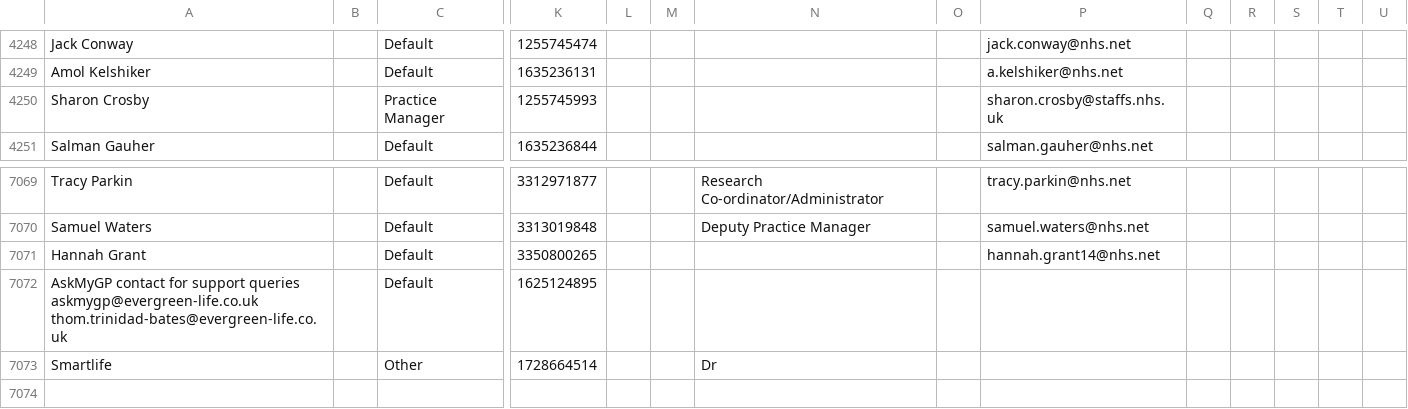
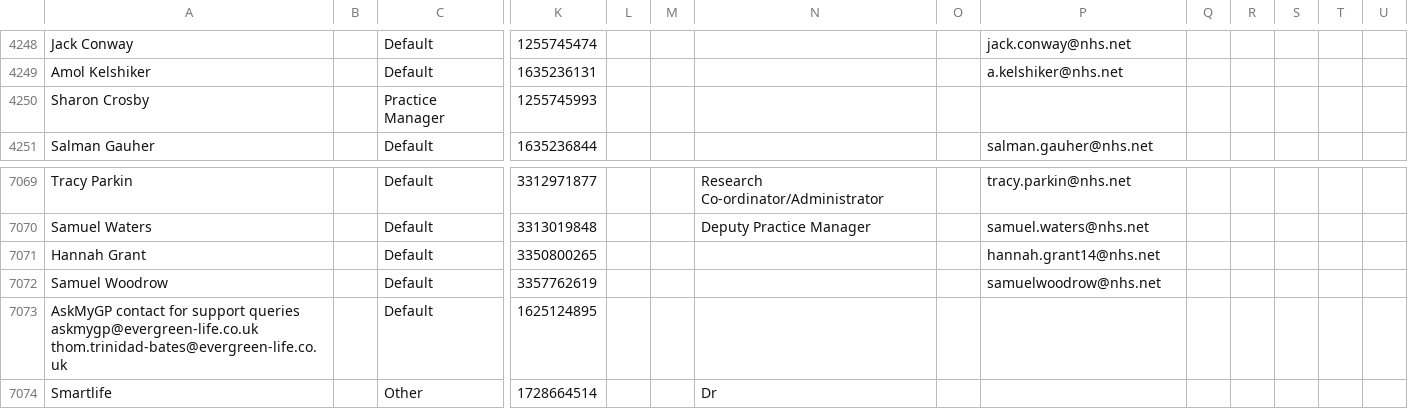
Before and after one commit to JCRedmoorHealth/vercel-mcp-python, a CSV file: Boards data/Individuals Board.csv, drawn as a sheet; only a part is shown, gaps mark what is left out; rows hold the shown columns only; the diff names each change by its address in the sheet, - before the commit and + after, or states it on an @@ line.

```diff
--- a/Boards data/Individuals Board.csv
+++ b/Boards data/Individuals Board.csv
-P4250: sharon.crosby@staffs.nhs.uk
+P4250: (empty)
+row 7072: Samuel Woodrow |  | Default | 3357762619 |  |  |  |  | samuelwoodrow@nhs.net
```
Also changed, not shown: Boards data/OpportunitiesBoard.csv, 2 other files.
